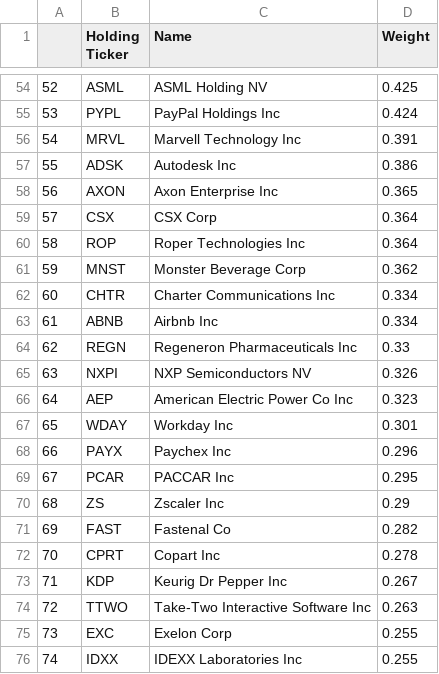
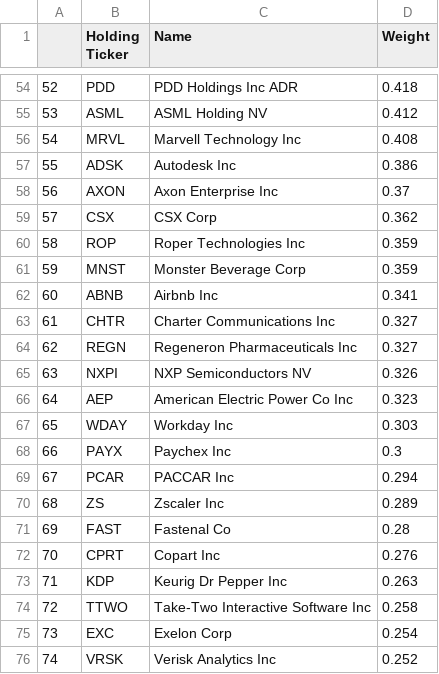
Before and after one commit to major/index-etfs, a CSV file: qqq.csv, drawn as a sheet; only a part is shown, gaps mark what is left out; the diff covers the shown part only.

```diff
--- a/qqq.csv
+++ b/qqq.csv
@@ -54,23 +54,23 @@
-52,ASML ,ASML Holding NV,0.425
-53,PYPL ,PayPal Holdings Inc,0.424
-54,MRVL ,Marvell Technology Inc,0.391
+52,PDD ,PDD Holdings Inc ADR,0.418
+53,ASML ,ASML Holding NV,0.412
+54,MRVL ,Marvell Technology Inc,0.408
 55,ADSK ,Autodesk Inc,0.386
-56,AXON ,Axon Enterprise Inc,0.365
-57,CSX ,CSX Corp,0.364
-58,ROP ,Roper Technologies Inc,0.364
-59,MNST ,Monster Beverage Corp,0.362
-60,CHTR ,Charter Communications Inc,0.334
-61,ABNB ,Airbnb Inc,0.334
-62,REGN ,Regeneron Pharmaceuticals Inc,0.33
+56,AXON ,Axon Enterprise Inc,0.37
+57,CSX ,CSX Corp,0.362
+58,ROP ,Roper Technologies Inc,0.359
+59,MNST ,Monster Beverage Corp,0.359
+60,ABNB ,Airbnb Inc,0.341
+61,CHTR ,Charter Communications Inc,0.327
+62,REGN ,Regeneron Pharmaceuticals Inc,0.327
 63,NXPI ,NXP Semiconductors NV,0.326
 64,AEP ,American Electric Power Co Inc,0.323
-65,WDAY ,Workday Inc,0.301
-66,PAYX ,Paychex Inc,0.296
-67,PCAR ,PACCAR Inc,0.295
-68,ZS ,Zscaler Inc,0.29
-69,FAST ,Fastenal Co,0.282
-70,CPRT ,Copart Inc,0.278
-71,KDP ,Keurig Dr Pepper Inc,0.267
-72,TTWO ,Take-Two Interactive Software Inc,0.263
-73,EXC ,Exelon Corp,0.255
-74,IDXX ,IDEXX Laboratories Inc,0.255
+65,WDAY ,Workday Inc,0.303
+66,PAYX ,Paychex Inc,0.3
+67,PCAR ,PACCAR Inc,0.294
+68,ZS ,Zscaler Inc,0.289
+69,FAST ,Fastenal Co,0.28
+70,CPRT ,Copart Inc,0.276
+71,KDP ,Keurig Dr Pepper Inc,0.263
+72,TTWO ,Take-Two Interactive Software Inc,0.258
+73,EXC ,Exelon Corp,0.254
+74,VRSK ,Verisk Analytics Inc,0.252
```
Also changed, not shown: 100 edited cells elsewhere in this file, 1 other file.
